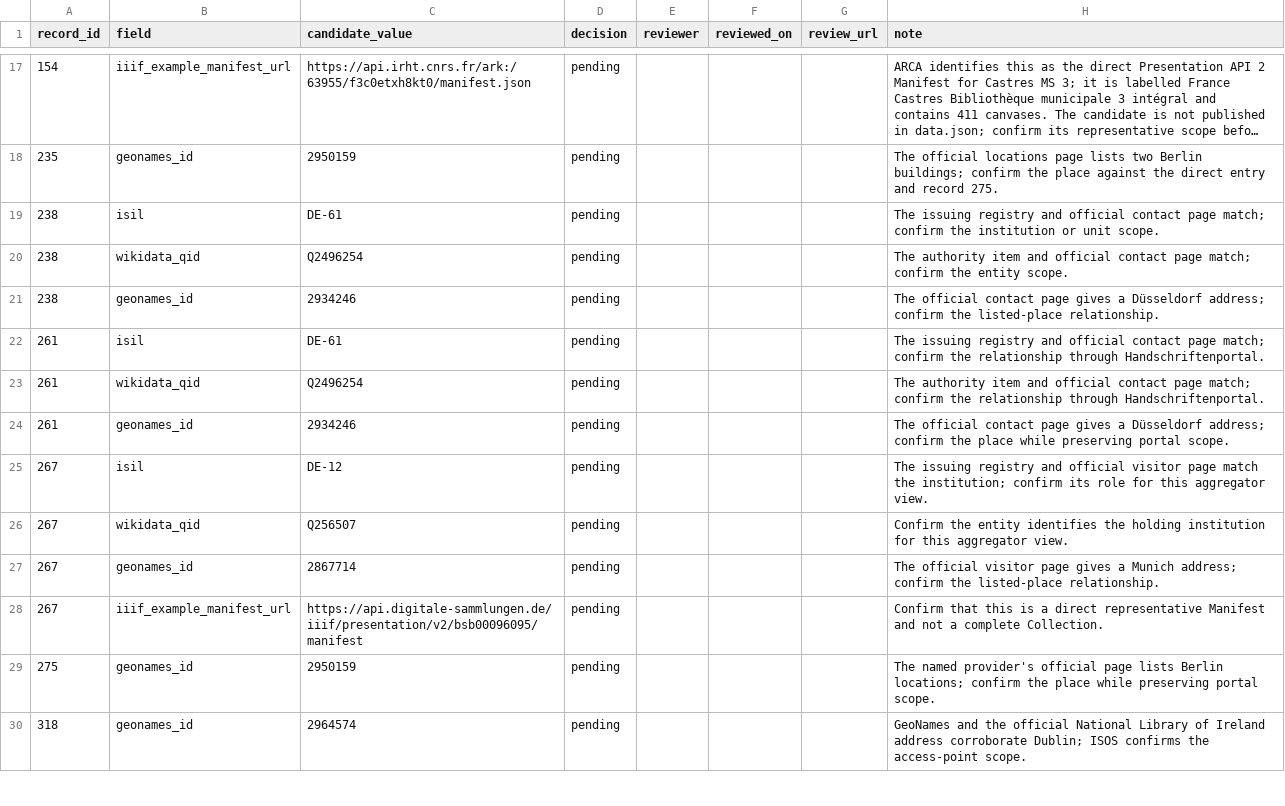
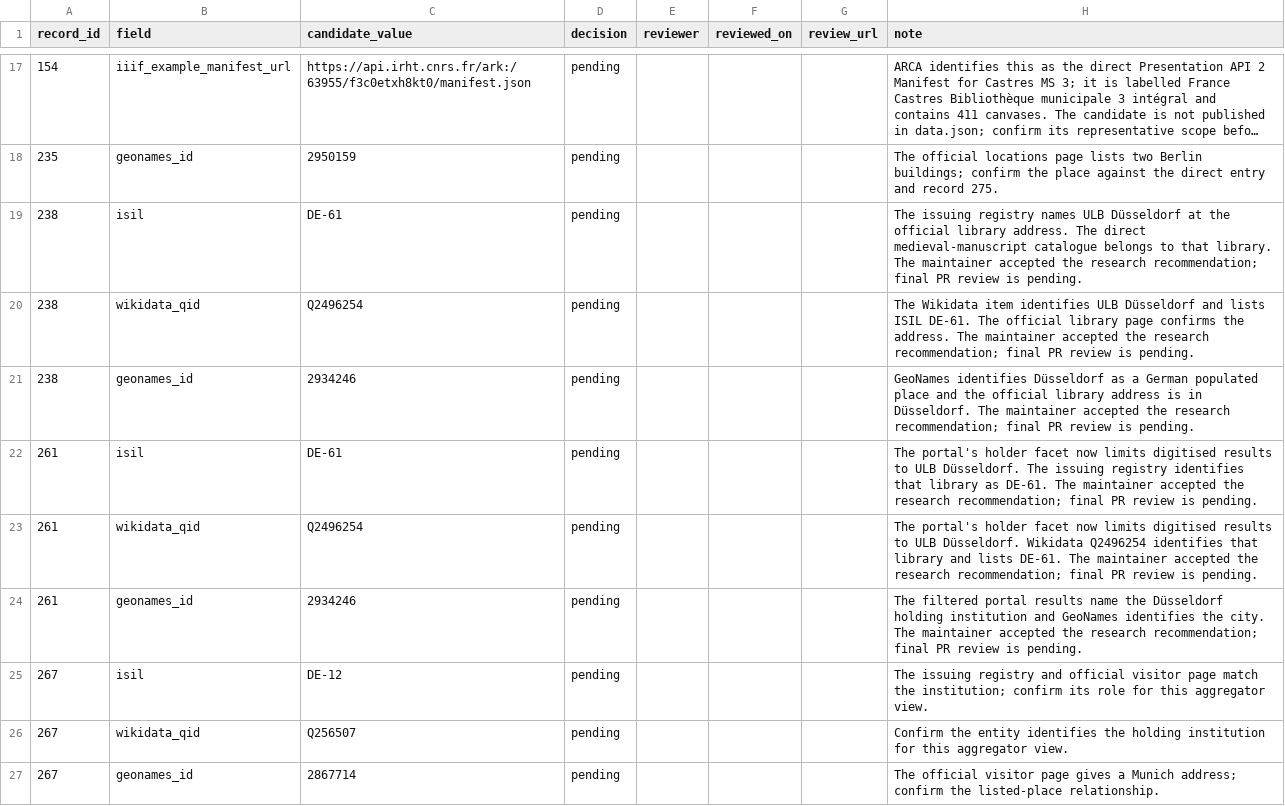
Before and after one commit to SexyCodicology/Digitized-Medieval-Manuscripts-app, a CSV file: research/linked-data-pilot-review.csv, drawn as a sheet; only a part is shown, gaps mark what is left out; the shorter side is filled out with more unchanged rows; long unchanged cells end in ….

Commit message:
fix(catalogue): Scope Düsseldorf portal access
The Handschriftenportal text search includes manuscripts held by other institutions. Use its holder and digital-image facets before approving links to the Düsseldorf library and city. Refresh the six authority evidence rows for final maintainer review.

```diff
--- a/research/linked-data-pilot-review.csv
+++ b/research/linked-data-pilot-review.csv
@@ -18,8 +18,8 @@ record_id,field,candidate_value,decision,reviewer,reviewed_on,review_url,note
 235,geonames_id,2950159,pending,,,,The official locations page lists two Berlin buildings; confirm the place against the direct entry and record 275.
-238,isil,DE-61,pending,,,,The issuing registry and official contact page match; confirm the institution or unit scope.
-238,wikidata_qid,Q2496254,pending,,,,The authority item and official contact page match; confirm the entity scope.
-238,geonames_id,2934246,pending,,,,The official contact page gives a Düsseldorf address; confirm the listed-place relationship.
-261,isil,DE-61,pending,,,,The issuing registry and official contact page match; confirm the relationship through Handschriftenportal.
-261,wikidata_qid,Q2496254,pending,,,,The authority item and official contact page match; confirm the relationship through Handschriftenportal.
-261,geonames_id,2934246,pending,,,,The official contact page gives a Düsseldorf address; confirm the place while preserving portal scope.
+238,isil,DE-61,pending,,,,The issuing registry names ULB Düsseldorf at the official library address. The direct medieval-manuscript catalogue belongs to that library. The maintainer accepted the research recommendation; final PR review is pending.
+238,wikidata_qid,Q2496254,pending,,,,The Wikidata item identifies ULB Düsseldorf and lists ISIL DE-61. The official library page confirms the address. The maintainer accepted the research recommendation; final PR review is pending.
+238,geonames_id,2934246,pending,,,,GeoNames identifies Düsseldorf as a German populated place and the official library address is in Düsseldorf. The maintainer accepted the research recommendation; final PR review is pending.
+261,isil,DE-61,pending,,,,The portal's holder facet now limits digitised results to ULB Düsseldorf. The issuing registry identifies that library as DE-61. The maintainer accepted the research recommendation; final PR review is pending.
+261,wikidata_qid,Q2496254,pending,,,,The portal's holder facet now limits digitised results to ULB Düsseldorf. Wikidata Q2496254 identifies that library and lists DE-61. The maintainer accepted the research recommendation; final PR review is pending.
+261,geonames_id,2934246,pending,,,,The filtered portal results name the Düsseldorf holding institution and GeoNames identifies the city. The maintainer accepted the research recommendation; final PR review is pending.
 267,isil,DE-12,pending,,,,The issuing registry and official visitor page match the institution; confirm its role for this aggregator view.
```
Also changed, not shown: 2 other files.
